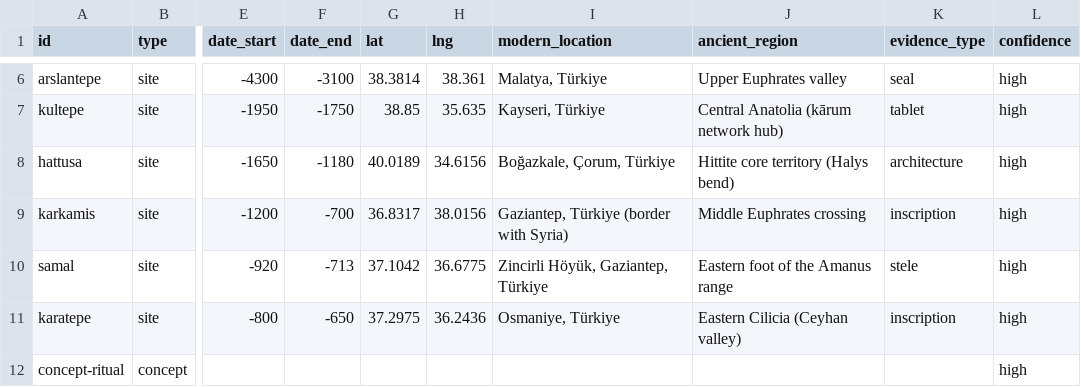
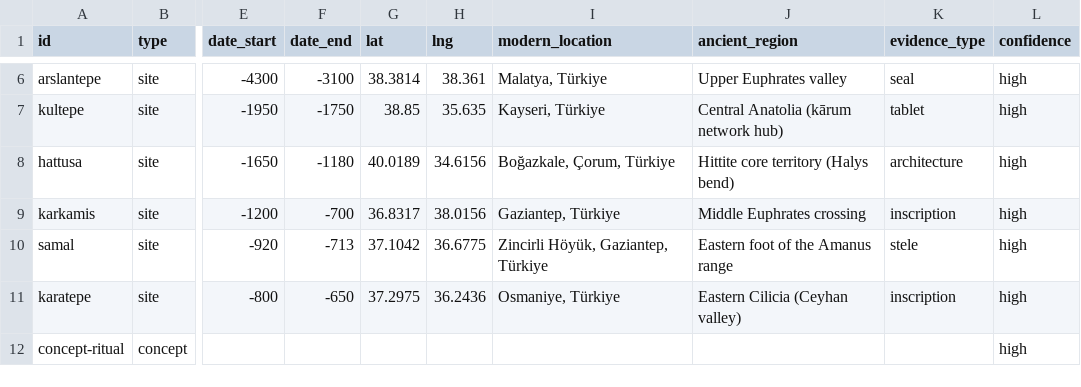
Before and after one commit to dgnkaraca-hub/anatolian-crossroads, a CSV file: data/nodes.csv, drawn as a sheet; only a part is shown, gaps mark what is left out; the diff names each change by its address in the sheet, - before the commit and + after, or states it on an @@ line.

```diff
--- a/data/nodes.csv
+++ b/data/nodes.csv
-I9 (modern_location): Gaziantep, Türkiye (border with Syria)
+I9 (modern_location): Gaziantep, Türkiye
```
Also changed, not shown: 17 other files.
